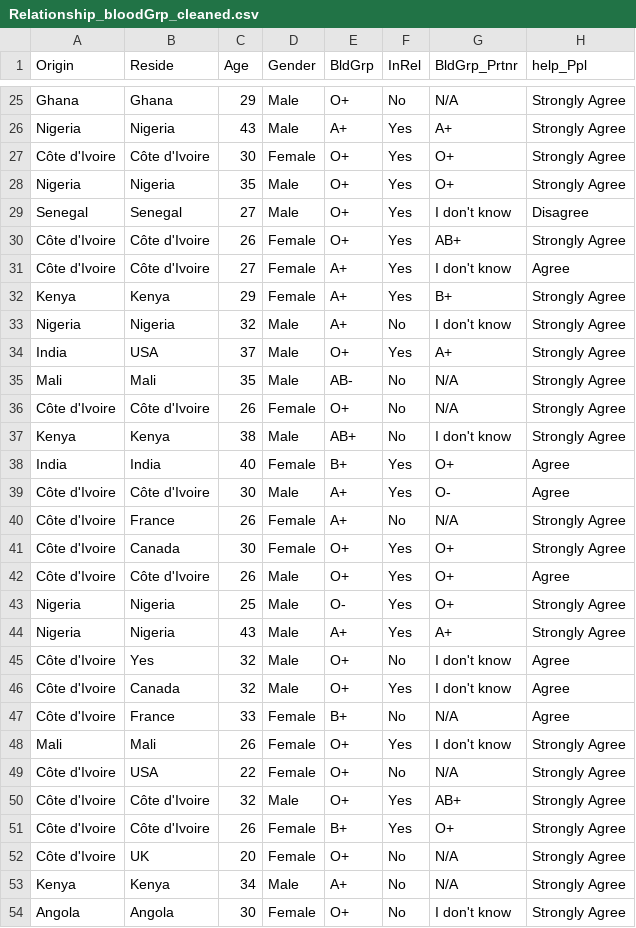
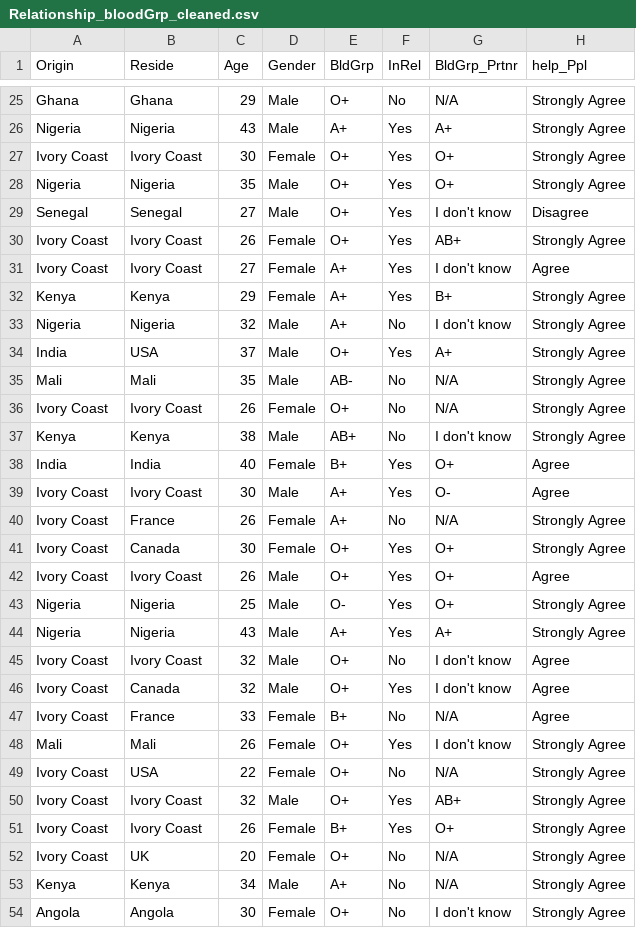
Before and after one commit to ellognea/Relationship-between-Blood-Type-and-Personality, a CSV file: data/Relationship_bloodGrp_cleaned.csv, drawn as a sheet; only a part is shown, gaps mark what is left out; the diff covers the shown part only; the diff names each change by its address in the sheet, - before the commit and + after, or states it on an @@ line.

Commit message:
New data

```diff
--- a/data/Relationship_bloodGrp_cleaned.csv
+++ b/data/Relationship_bloodGrp_cleaned.csv
-A27 (Origin): Côte d'Ivoire
+A27 (Origin): Ivory Coast
-B27 (Reside): Côte d'Ivoire
+B27 (Reside): Ivory Coast
-A30:A31 (Origin): Côte d'Ivoire
+A30:A31 (Origin): Ivory Coast
-B30:B31 (Reside): Côte d'Ivoire
+B30:B31 (Reside): Ivory Coast
-A36 (Origin): Côte d'Ivoire
+A36 (Origin): Ivory Coast
-B36 (Reside): Côte d'Ivoire
+B36 (Reside): Ivory Coast
-A39:A42 (Origin): Côte d'Ivoire
+A39:A42 (Origin): Ivory Coast
-B39 (Reside): Côte d'Ivoire
+B39 (Reside): Ivory Coast
-B42 (Reside): Côte d'Ivoire
+B42 (Reside): Ivory Coast
-A45:A47 (Origin): Côte d'Ivoire
+A45:A47 (Origin): Ivory Coast
-B45 (Reside): Yes
+B45 (Reside): Ivory Coast
-A49:A52 (Origin): Côte d'Ivoire
+A49:A52 (Origin): Ivory Coast
-B50:B51 (Reside): Côte d'Ivoire
+B50:B51 (Reside): Ivory Coast
```
Also changed, not shown: 159 edited cells elsewhere in this file, 1 other file.
